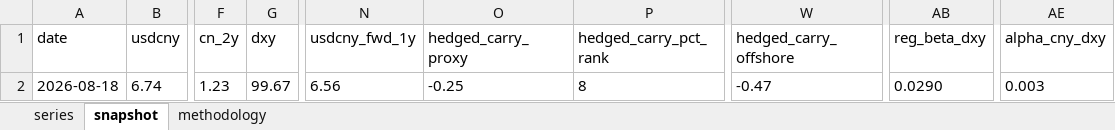
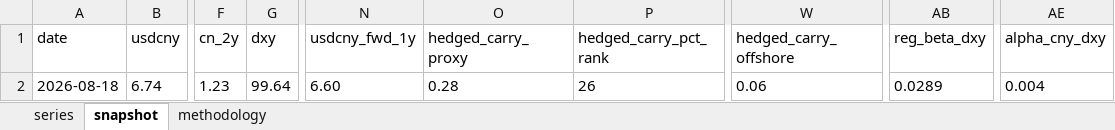
Before and after one commit to erickviann1-dev/usdcny-tracker, an Excel workbook: docs/usdcny_tracker.xlsx, sheet snapshot, drawn as a sheet; only a part is shown, gaps mark what is left out; values as stored, in another font and other column widths than the file's, no borders; the diff names each change by its address in the sheet, - before the commit and + after, or states it on an @@ line.

```diff
--- a/docs/usdcny_tracker.xlsx (sheet snapshot)
+++ b/docs/usdcny_tracker.xlsx (sheet snapshot)
-G2 (dxy): 99.67
+G2 (dxy): 99.64
-N2 (usdcny_fwd_1y): 6.56
+N2 (usdcny_fwd_1y): 6.60
-O2 (hedged_carry_proxy): -0.25
+O2 (hedged_carry_proxy): 0.28
-P2 (hedged_carry_pct_rank): 8
+P2 (hedged_carry_pct_rank): 26
-W2 (hedged_carry_offshore): -0.47
+W2 (hedged_carry_offshore): 0.06
-AB2 (reg_beta_dxy): 0.0290
+AB2 (reg_beta_dxy): 0.0289
-AE2 (alpha_cny_dxy): 0.003
+AE2 (alpha_cny_dxy): 0.004
```
Also changed, not shown: sheet series, 3 other files.
